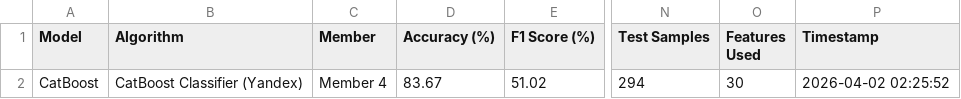
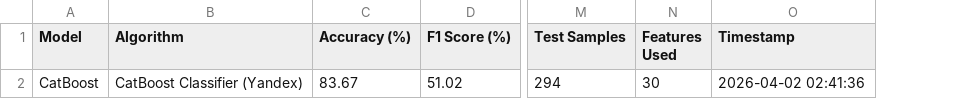
Before and after one commit to LEXES7/Employee-Attrition-Prediction-ML, a CSV file: Performance_Metrics/Member4_CatBoost_Metrics.csv, drawn as a sheet; only a part is shown, gaps mark what is left out; removed rows and columns are numbered as before the commit, all else as after; the diff names each change by its address in the sheet, - before the commit and + after, or states it on an @@ line.

Commit message:
Updated Performance metrics

```diff
--- a/Performance_Metrics/Member4_CatBoost_Metrics.csv
+++ b/Performance_Metrics/Member4_CatBoost_Metrics.csv
-column C (Member), row 2: Member 4
-O2 (Timestamp): 2026-04-02 02:25:52
+O2 (Timestamp): 2026-04-02 02:41:36
```
